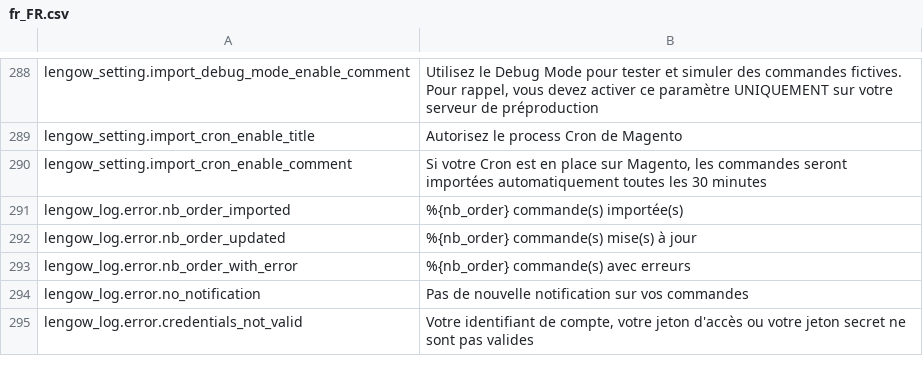
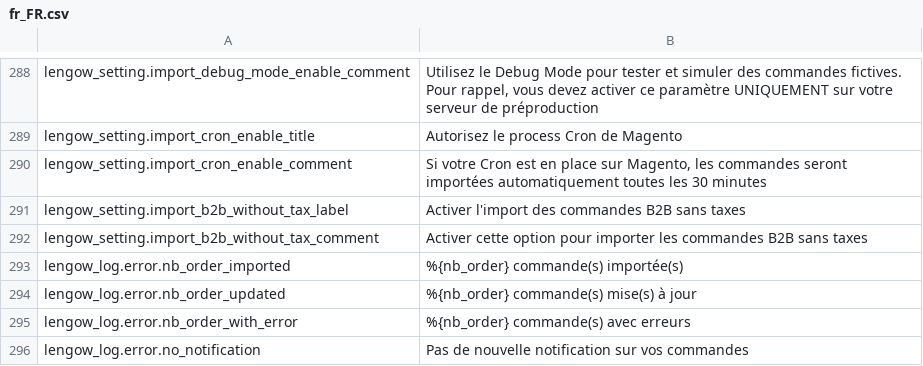
Before and after one commit to lengow/plugin-magento, a CSV file: app/code/community/Lengow/Connector/locale/fr_FR.csv, drawn as a sheet; only a part is shown, gaps mark what is left out; the shorter side is filled out with more unchanged rows; the diff names each change by its address in the sheet, - before the commit and + after, or states it on an @@ line.

```diff
--- a/app/code/community/Lengow/Connector/locale/fr_FR.csv
+++ b/app/code/community/Lengow/Connector/locale/fr_FR.csv
+row 291: lengow_setting.import_b2b_without_tax_label | Activer l'import des commandes B2B sans taxes
+row 292: lengow_setting.import_b2b_without_tax_comment | Activer cette option pour importer les commandes B2B sans taxes
```
Also changed, not shown: app/code/community/Lengow/Connector/locale/de_DE.csv, app/code/community/Lengow/Connector/locale/en_GB.csv, 12 other files.
